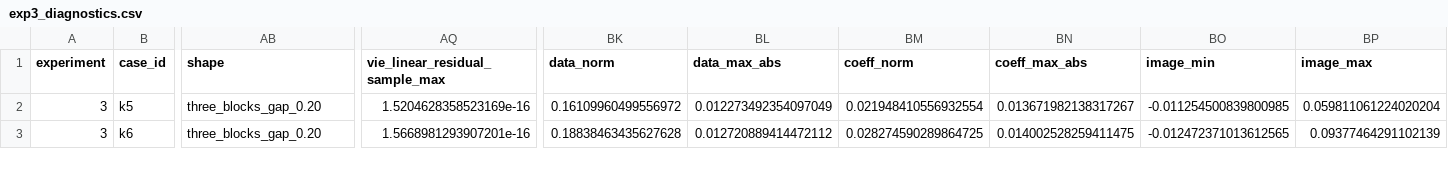
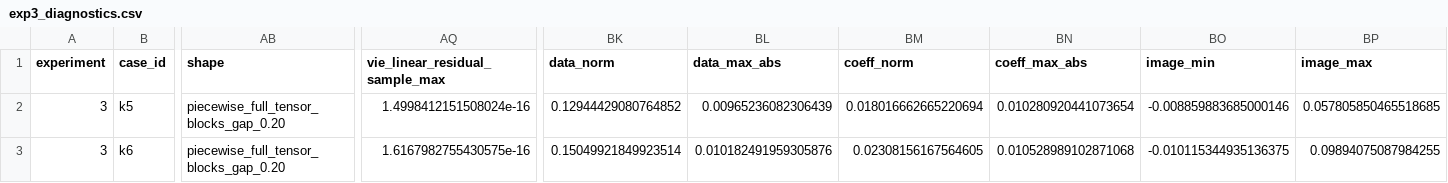
Before and after one commit to ZJUchenxianbo/ISPimagingcode, a CSV file: outputs/exp3/exp3_diagnostics.csv, drawn as a sheet; only a part is shown, gaps mark what is left out; the diff covers the shown part only; the diff names each change by its address in the sheet, - before the commit and + after, or states it on an @@ line.

```diff
--- a/outputs/exp3/exp3_diagnostics.csv
+++ b/outputs/exp3/exp3_diagnostics.csv
-AB2:AB3 (shape): three_blocks_gap_0.20
+AB2:AB3 (shape): piecewise_full_tensor_blocks_gap_0.20
-AQ2 (vie_linear_residual_sample_max): 1.5204628358523169e-16
+AQ2 (vie_linear_residual_sample_max): 1.4998412151508024e-16
-BK2 (data_norm): 0.16109960499556972
+BK2 (data_norm): 0.12944429080764852
-BL2 (data_max_abs): 0.012273492354097049
+BL2 (data_max_abs): 0.00965236082306439
-BM2 (coeff_norm): 0.021948410556932554
+BM2 (coeff_norm): 0.018016662665220694
-BN2 (coeff_max_abs): 0.013671982138317267
+BN2 (coeff_max_abs): 0.010280920441073654
-BO2 (image_min): -0.011254500839800985
+BO2 (image_min): -0.008859883685000146
-BP2 (image_max): 0.059811061224020204
+BP2 (image_max): 0.057805850465518685
-AQ3 (vie_linear_residual_sample_max): 1.5668981293907201e-16
+AQ3 (vie_linear_residual_sample_max): 1.6167982755430575e-16
-BK3 (data_norm): 0.18838463435627628
+BK3 (data_norm): 0.15049921849923514
-BL3 (data_max_abs): 0.012720889414472112
+BL3 (data_max_abs): 0.010182491959305876
-BM3 (coeff_norm): 0.028274590289864725
+BM3 (coeff_norm): 0.02308156167564605
-BN3 (coeff_max_abs): 0.014002528259411475
+BN3 (coeff_max_abs): 0.010528989102871068
-BO3 (image_min): -0.012472371013612565
+BO3 (image_min): -0.010115344935136375
-BP3 (image_max): 0.09377464291102139
+BP3 (image_max): 0.09894075087984255
```
Also changed, not shown: 68 edited cells elsewhere in this file, outputs/exp1/exp1_diagnostics.csv, outputs/exp2/exp2_diagnostics.csv, 48 other files.
